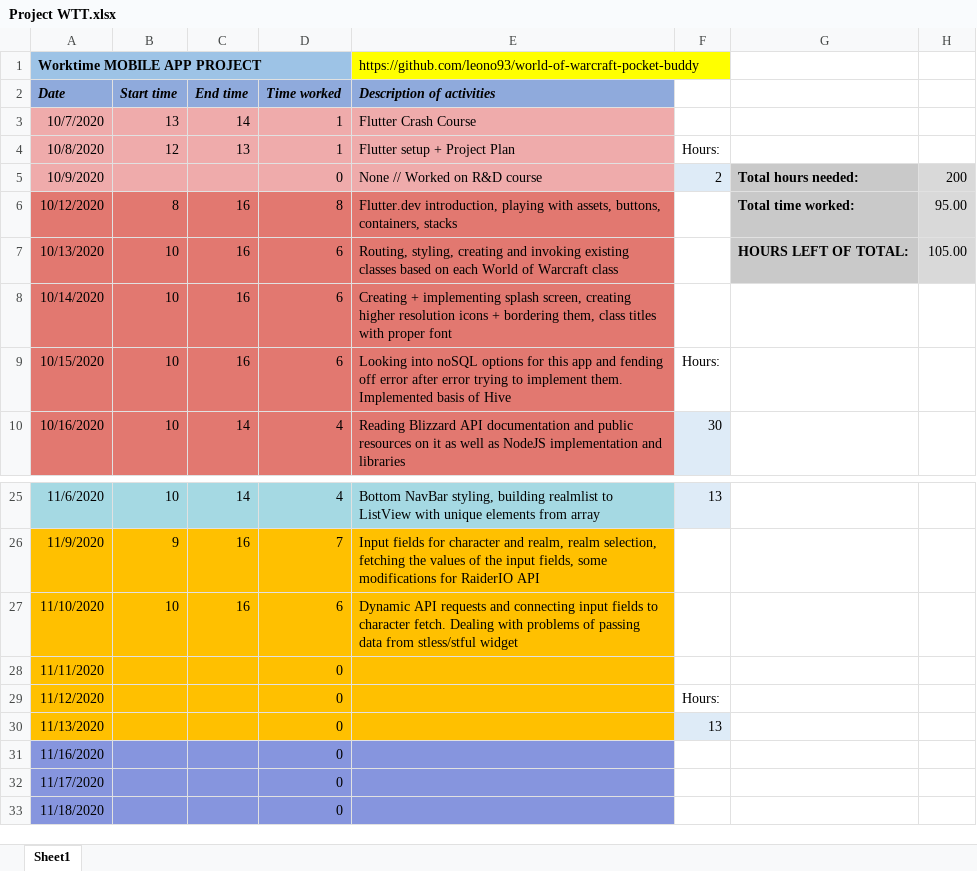
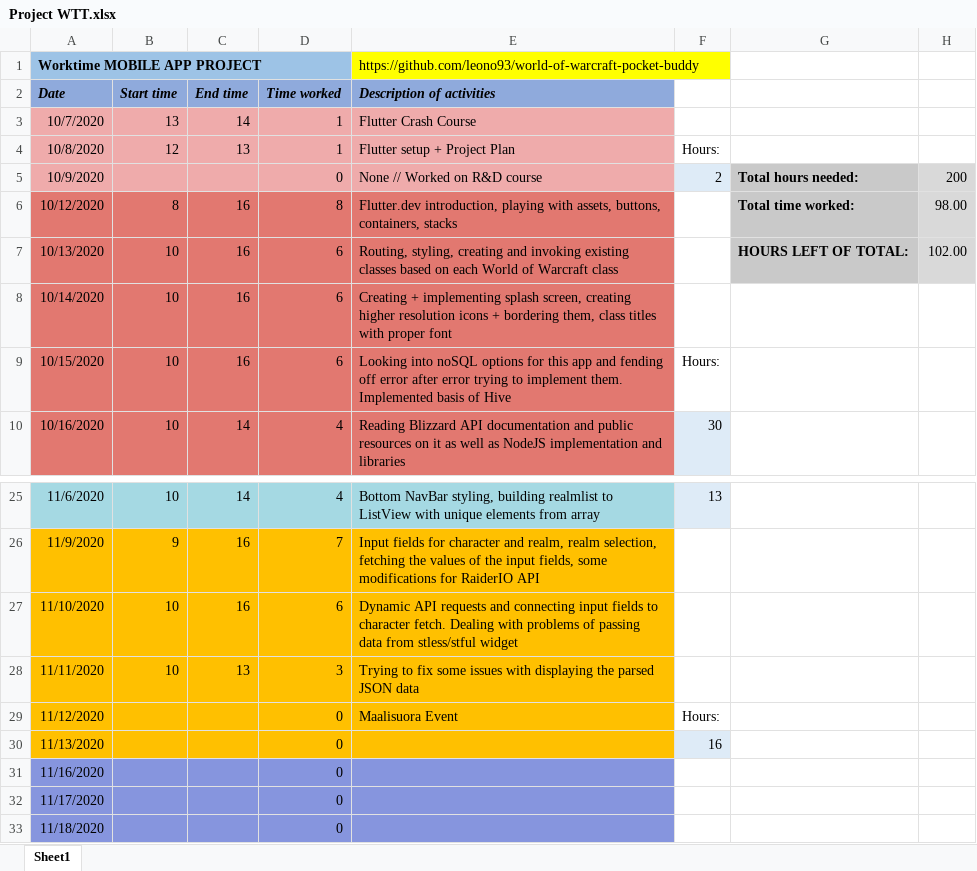
Before and after one commit to leono93/flutter-practice, an Excel workbook: project-docs/Project WTT.xlsx, sheet Sheet1, drawn as a sheet; only a part is shown, gaps mark what is left out; values as stored, in another font and other column widths than the file's, no borders; the diff names each change by its address in the sheet, - before the commit and + after, or states it on an @@ line.

Commit message:
Realm ListView to GridView

```diff
--- a/project-docs/Project WTT.xlsx (sheet Sheet1)
+++ b/project-docs/Project WTT.xlsx (sheet Sheet1)
-H6: 95.00
+H6: 98.00
-H7: 105.00
+H7: 102.00
-B28 (Start time): (empty)
+B28 (Start time): 10
-C28 (End time): (empty)
+C28 (End time): 13
-D28 (Time worked): 0
+D28 (Time worked): 3
-E28 (Description of activities): (empty)
+E28 (Description of activities): Trying to fix some issues with displaying the parsed JSON data
-E29 (Description of activities): (empty)
+E29 (Description of activities): Maalisuora Event
-F30: 13
+F30: 16
```
Also changed, not shown: 2 other files.
